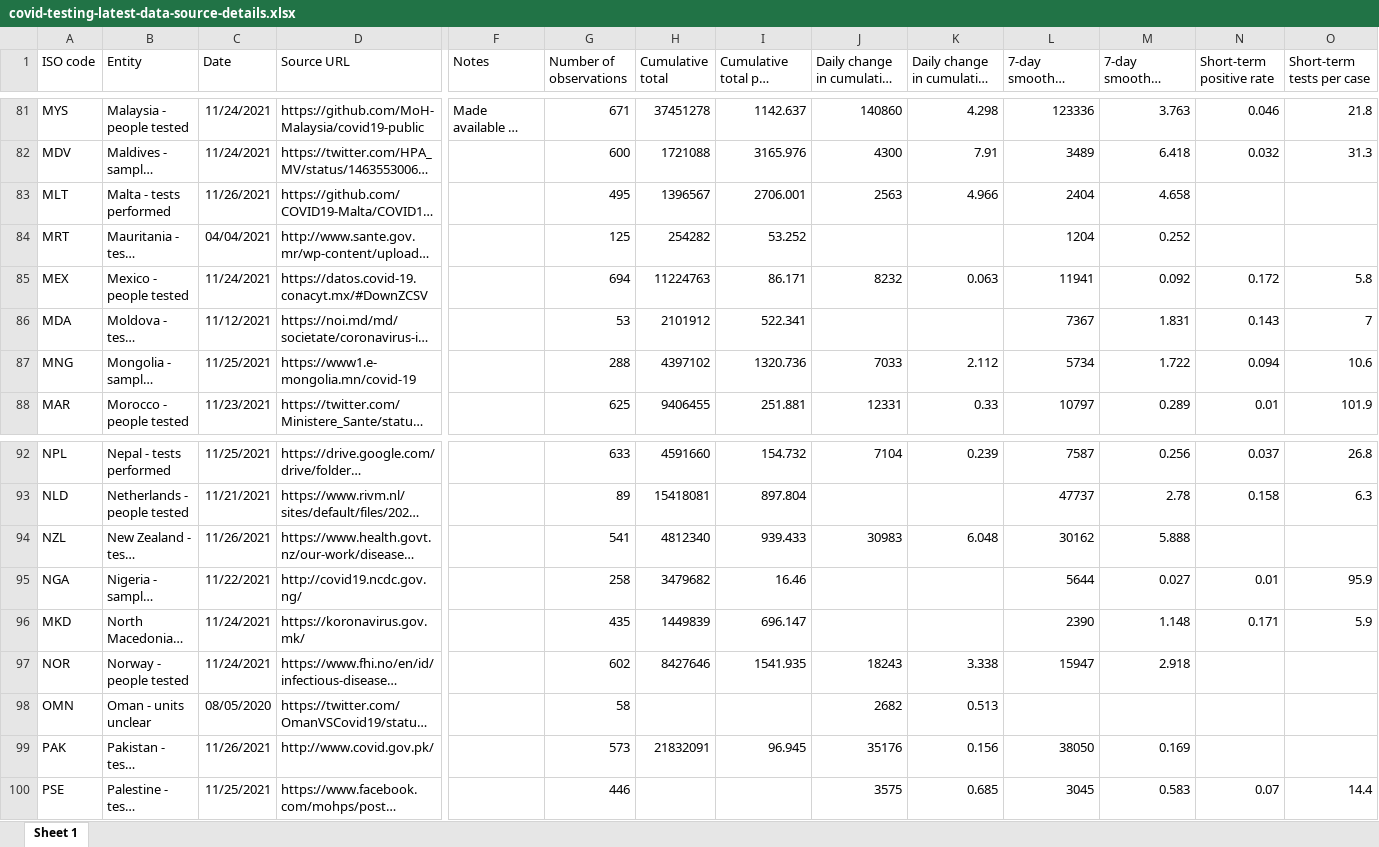
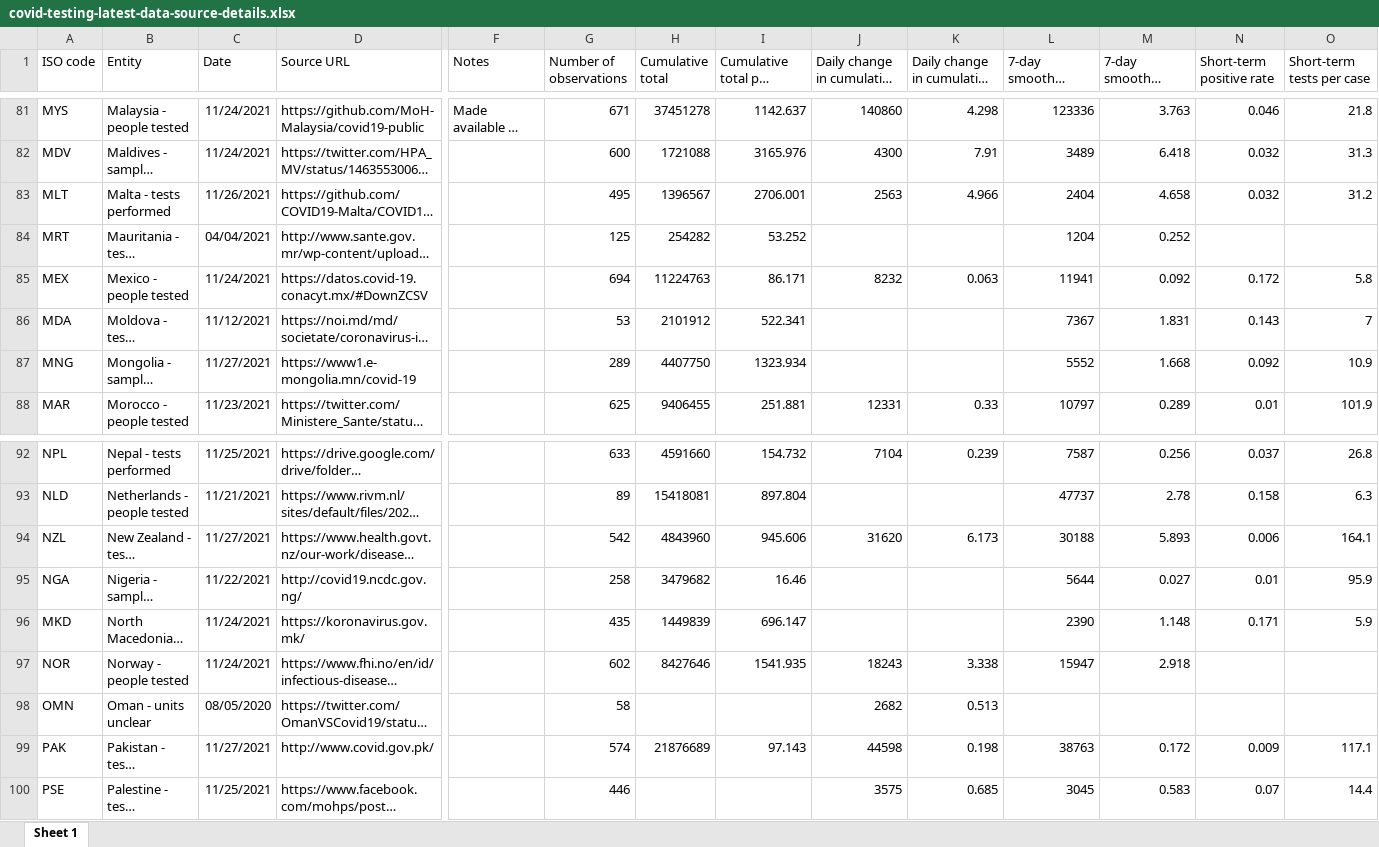
Before and after one commit to upamapsb/Upama, an Excel workbook: public/data/testing/covid-testing-latest-data-source-details.xlsx, sheet Sheet 1, drawn as a sheet; only a part is shown, gaps mark what is left out; long unchanged cells end in …; values as stored, in another font and other column widths than the file's, no borders; the diff covers the shown part only; the diff names each change by its address in the sheet, - before the commit and + after, or states it on an @@ line.

```diff
--- a/public/data/testing/covid-testing-latest-data-source-details.xlsx (sheet Sheet 1)
+++ b/public/data/testing/covid-testing-latest-data-source-details.xlsx (sheet Sheet 1)
-N83 (Short-term positive rate): (empty)
+N83 (Short-term positive rate): 0.032
-O83 (Short-term tests per case): (empty)
+O83 (Short-term tests per case): 31.2
-C87 (Date): 11/25/2021
+C87 (Date): 11/27/2021
-G87 (Number of observations): 288
+G87 (Number of observations): 289
-H87 (Cumulative total): 4397102
+H87 (Cumulative total): 4407750
-I87 (Cumulative total per thousand): 1320.736
+I87 (Cumulative total per thousand): 1323.934
-J87 (Daily change in cumulative total): 7033
+J87 (Daily change in cumulative total): (empty)
-K87: 2.112
+K87: (empty)
-L87 (7-day smoothed daily change): 5734
+L87 (7-day smoothed daily change): 5552
-M87: 1.722
+M87: 1.668
-N87 (Short-term positive rate): 0.094
+N87 (Short-term positive rate): 0.092
-O87 (Short-term tests per case): 10.6
+O87 (Short-term tests per case): 10.9
-C94 (Date): 11/26/2021
+C94 (Date): 11/27/2021
-G94 (Number of observations): 541
+G94 (Number of observations): 542
-H94 (Cumulative total): 4812340
+H94 (Cumulative total): 4843960
-I94 (Cumulative total per thousand): 939.433
+I94 (Cumulative total per thousand): 945.606
-J94 (Daily change in cumulative total): 30983
+J94 (Daily change in cumulative total): 31620
-K94: 6.048
+K94: 6.173
-L94 (7-day smoothed daily change): 30162
+L94 (7-day smoothed daily change): 30188
-M94: 5.888
+M94: 5.893
-N94 (Short-term positive rate): (empty)
+N94 (Short-term positive rate): 0.006
-O94 (Short-term tests per case): (empty)
+O94 (Short-term tests per case): 164.1
-C99 (Date): 11/26/2021
+C99 (Date): 11/27/2021
-G99 (Number of observations): 573
+G99 (Number of observations): 574
-H99 (Cumulative total): 21832091
+H99 (Cumulative total): 21876689
-I99 (Cumulative total per thousand): 96.945
+I99 (Cumulative total per thousand): 97.143
-J99 (Daily change in cumulative total): 35176
+J99 (Daily change in cumulative total): 44598
-K99: 0.156
+K99: 0.198
-L99 (7-day smoothed daily change): 38050
+L99 (7-day smoothed daily change): 38763
-M99: 0.169
+M99: 0.172
-N99 (Short-term positive rate): (empty)
+N99 (Short-term positive rate): 0.009
-O99 (Short-term tests per case): (empty)
+O99 (Short-term tests per case): 117.1
```
Also changed, not shown: 112 edited cells elsewhere in this sheet, 16 other files.
